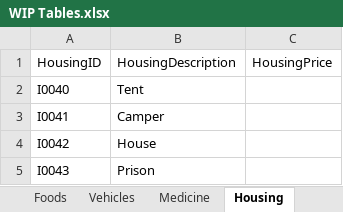
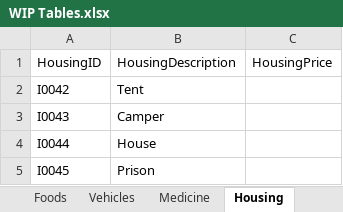
Before and after one commit to Jacob-W23/DatabaseIIGroupOne, an Excel workbook: WIP Tables.xlsx, sheet Housing, drawn as a sheet; values as stored, in another font and other column widths than the file's, no borders; removed rows and columns are numbered as before the commit, all else as after; the diff names each change by its address in the sheet, - before the commit and + after, or states it on an @@ line.

```diff
--- a/WIP Tables.xlsx (sheet Housing)
+++ b/WIP Tables.xlsx (sheet Housing)
-row 2: I0040 | Tent
-row 3: I0041 | Camper
-B2: House
+B2: Tent
-B3: Prison
+B3: Camper
+row 4: I0044 | House
+row 5: I0045 | Prison
```
Also changed, not shown: sheet Medicine, sheet Zombies, sheet Vehicles, sheet Items, sheet Jobs, sheet Foods, other sheet tabs, Doomsday_DD.xlsx, 1 other file.
